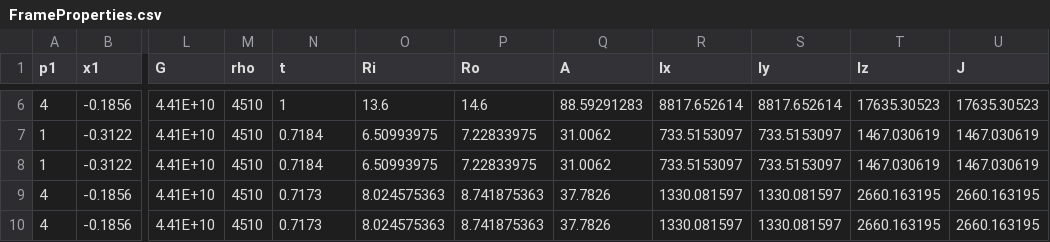
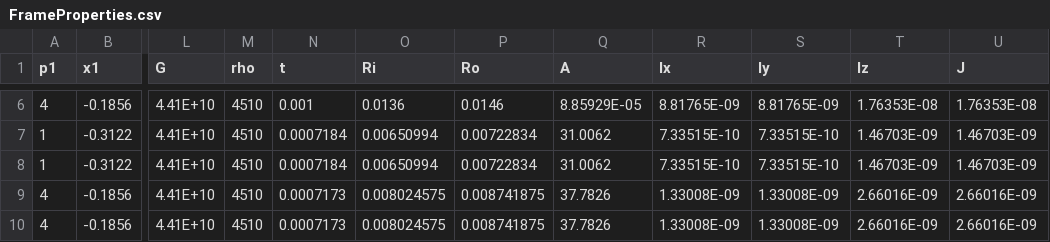
Before and after one commit to PieroPaialungaAI/FEMBike, a CSV file: FrameProperties.csv, drawn as a sheet; only a part is shown, gaps mark what is left out; the diff covers the shown part only; the diff names each change by its address in the sheet, - before the commit and + after, or states it on an @@ line.

```diff
--- a/FrameProperties.csv
+++ b/FrameProperties.csv
-N6 (t): 1
+N6 (t): 0.001
-O6 (Ri): 13.6
+O6 (Ri): 0.0136
-P6 (Ro): 14.6
+P6 (Ro): 0.0146
-Q6 (A): 88.59291283
+Q6 (A): 8.85929E-05
-R6 (Ix): 8817.652614
+R6 (Ix): 8.81765E-09
-S6 (Iy): 8817.652614
+S6 (Iy): 8.81765E-09
-T6 (Iz): 17635.30523
+T6 (Iz): 1.76353E-08
-U6 (J): 17635.30523
+U6 (J): 1.76353E-08
-N7:N8 (t): 0.7184
+N7:N8 (t): 0.0007184
-O7:O8 (Ri): 6.50993975
+O7:O8 (Ri): 0.00650994
-P7:P8 (Ro): 7.22833975
+P7:P8 (Ro): 0.00722834
-R7:R8 (Ix): 733.5153097
+R7:R8 (Ix): 7.33515E-10
-S7:S8 (Iy): 733.5153097
+S7:S8 (Iy): 7.33515E-10
-T7:T8 (Iz): 1467.030619
+T7:T8 (Iz): 1.46703E-09
-U7:U8 (J): 1467.030619
+U7:U8 (J): 1.46703E-09
-N9:N10 (t): 0.7173
+N9:N10 (t): 0.0007173
-O9:O10 (Ri): 8.024575363
+O9:O10 (Ri): 0.008024575
-P9:P10 (Ro): 8.741875363
+P9:P10 (Ro): 0.008741875
-R9:R10 (Ix): 1330.081597
+R9:R10 (Ix): 1.33008E-09
-S9:S10 (Iy): 1330.081597
+S9:S10 (Iy): 1.33008E-09
-T9:T10 (Iz): 2660.163195
+T9:T10 (Iz): 2.66016E-09
-U9:U10 (J): 2660.163195
+U9:U10 (J): 2.66016E-09
```
Also changed, not shown: 32 edited cells elsewhere in this file.
